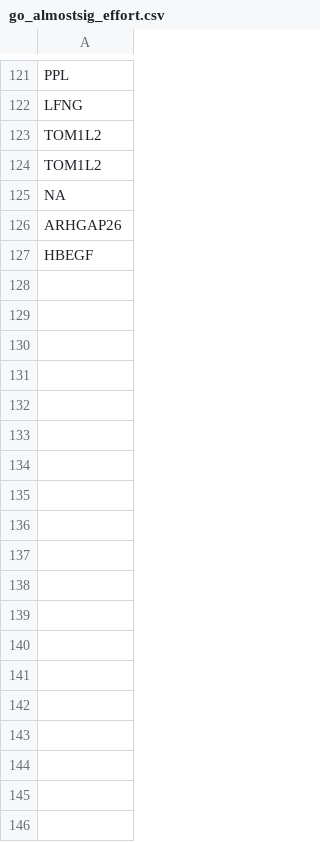
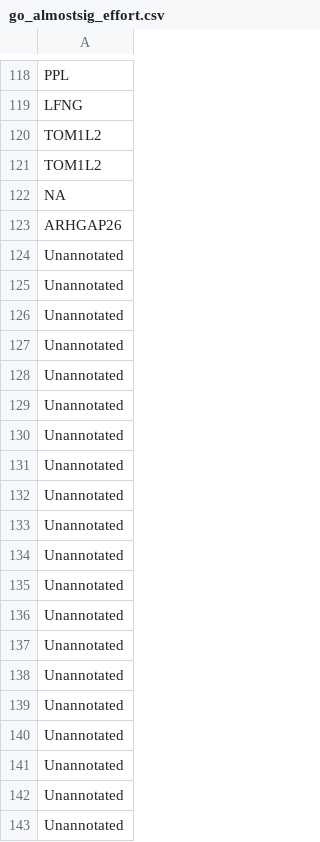
Before and after one commit to rshuhuachen/ms_epi_effort, a CSV file: results/go_almostsig_effort.csv, drawn as a sheet; only a part is shown, gaps mark what is left out; the diff covers the shown part only.

```diff
--- a/results/go_almostsig_effort.csv
+++ b/results/go_almostsig_effort.csv
@@ -126,2 +123,21 @@ NA
 ARHGAP26
-HBEGF
+Unannotated
+Unannotated
+Unannotated
+Unannotated
+Unannotated
+Unannotated
+Unannotated
+Unannotated
+Unannotated
+Unannotated
+Unannotated
+Unannotated
+Unannotated
+Unannotated
+Unannotated
+Unannotated
+Unannotated
+Unannotated
+Unannotated
+Unannotated
```
Also changed, not shown: 51 added rows, 22 removed rows, 14 moved rows and 1 edited cell elsewhere in this file, results/annotated/annotated_modeloutput_almostsig_annotated.tsv, results/go_almostsig_all.csv, 19 other files.
